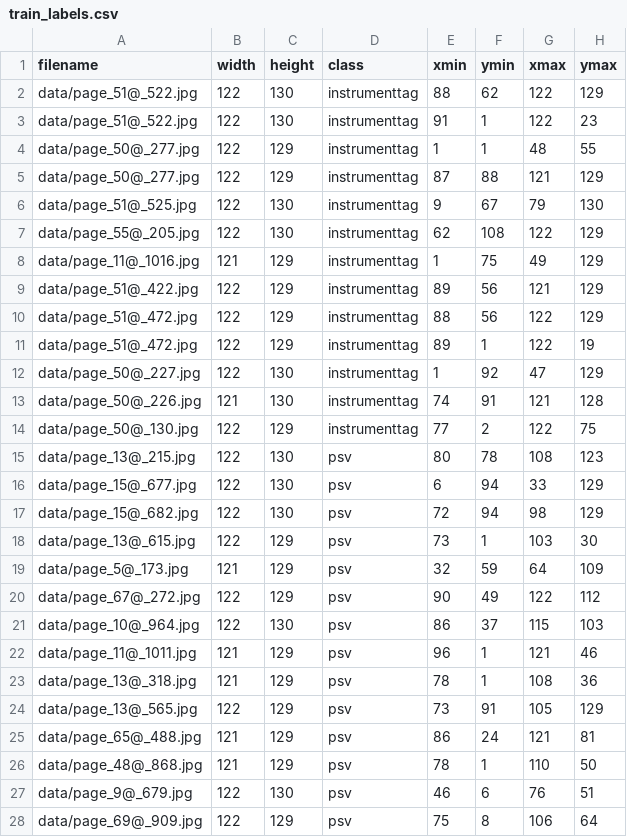
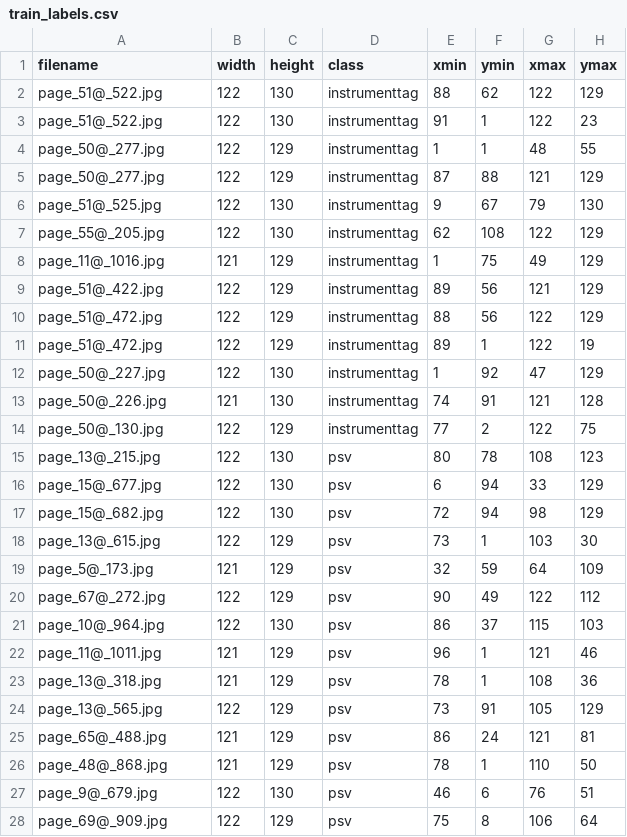
Before and after one commit to siddiqaa/psvcounter, a CSV file: data/train_labels.csv, drawn as a sheet; only a part is shown; the diff covers the shown part only.

```diff
--- a/data/train_labels.csv
+++ b/data/train_labels.csv
@@ -1,28 +1,28 @@
 filename,width,height,class,xmin,ymin,xmax,ymax
-data/page_51@_522.jpg,122,130,instrumenttag,88,62,122,129
-data/page_51@_522.jpg,122,130,instrumenttag,91,1,122,23
-data/page_50@_277.jpg,122,129,instrumenttag,1,1,48,55
-data/page_50@_277.jpg,122,129,instrumenttag,87,88,121,129
-data/page_51@_525.jpg,122,130,instrumenttag,9,67,79,130
-data/page_55@_205.jpg,122,130,instrumenttag,62,108,122,129
-data/page_11@_1016.jpg,121,129,instrumenttag,1,75,49,129
-data/page_51@_422.jpg,122,129,instrumenttag,89,56,121,129
-data/page_51@_472.jpg,122,129,instrumenttag,88,56,122,129
-data/page_51@_472.jpg,122,129,instrumenttag,89,1,122,19
-data/page_50@_227.jpg,122,130,instrumenttag,1,92,47,129
-data/page_50@_226.jpg,121,130,instrumenttag,74,91,121,128
-data/page_50@_130.jpg,122,129,instrumenttag,77,2,122,75
-data/page_13@_215.jpg,122,130,psv,80,78,108,123
-data/page_15@_677.jpg,122,130,psv,6,94,33,129
-data/page_15@_682.jpg,122,130,psv,72,94,98,129
-data/page_13@_615.jpg,122,129,psv,73,1,103,30
-data/page_5@_173.jpg,121,129,psv,32,59,64,109
-data/page_67@_272.jpg,122,129,psv,90,49,122,112
-data/page_10@_964.jpg,122,130,psv,86,37,115,103
-data/page_11@_1011.jpg,121,129,psv,96,1,121,46
-data/page_13@_318.jpg,121,129,psv,78,1,108,36
-data/page_13@_565.jpg,122,129,psv,73,91,105,129
-data/page_65@_488.jpg,121,129,psv,86,24,121,81
-data/page_48@_868.jpg,121,129,psv,78,1,110,50
-data/page_9@_679.jpg,122,130,psv,46,6,76,51
-data/page_69@_909.jpg,122,129,psv,75,8,106,64
+page_51@_522.jpg,122,130,instrumenttag,88,62,122,129
+page_51@_522.jpg,122,130,instrumenttag,91,1,122,23
+page_50@_277.jpg,122,129,instrumenttag,1,1,48,55
+page_50@_277.jpg,122,129,instrumenttag,87,88,121,129
+page_51@_525.jpg,122,130,instrumenttag,9,67,79,130
+page_55@_205.jpg,122,130,instrumenttag,62,108,122,129
+page_11@_1016.jpg,121,129,instrumenttag,1,75,49,129
+page_51@_422.jpg,122,129,instrumenttag,89,56,121,129
+page_51@_472.jpg,122,129,instrumenttag,88,56,122,129
+page_51@_472.jpg,122,129,instrumenttag,89,1,122,19
+page_50@_227.jpg,122,130,instrumenttag,1,92,47,129
+page_50@_226.jpg,121,130,instrumenttag,74,91,121,128
+page_50@_130.jpg,122,129,instrumenttag,77,2,122,75
+page_13@_215.jpg,122,130,psv,80,78,108,123
+page_15@_677.jpg,122,130,psv,6,94,33,129
+page_15@_682.jpg,122,130,psv,72,94,98,129
+page_13@_615.jpg,122,129,psv,73,1,103,30
+page_5@_173.jpg,121,129,psv,32,59,64,109
+page_67@_272.jpg,122,129,psv,90,49,122,112
+page_10@_964.jpg,122,130,psv,86,37,115,103
+page_11@_1011.jpg,121,129,psv,96,1,121,46
+page_13@_318.jpg,121,129,psv,78,1,108,36
+page_13@_565.jpg,122,129,psv,73,91,105,129
+page_65@_488.jpg,121,129,psv,86,24,121,81
+page_48@_868.jpg,121,129,psv,78,1,110,50
+page_9@_679.jpg,122,130,psv,46,6,76,51
+page_69@_909.jpg,122,129,psv,75,8,106,64
```
Also changed, not shown: 31 edited cells elsewhere in this file, data/test_labels.csv, 5 other files.
